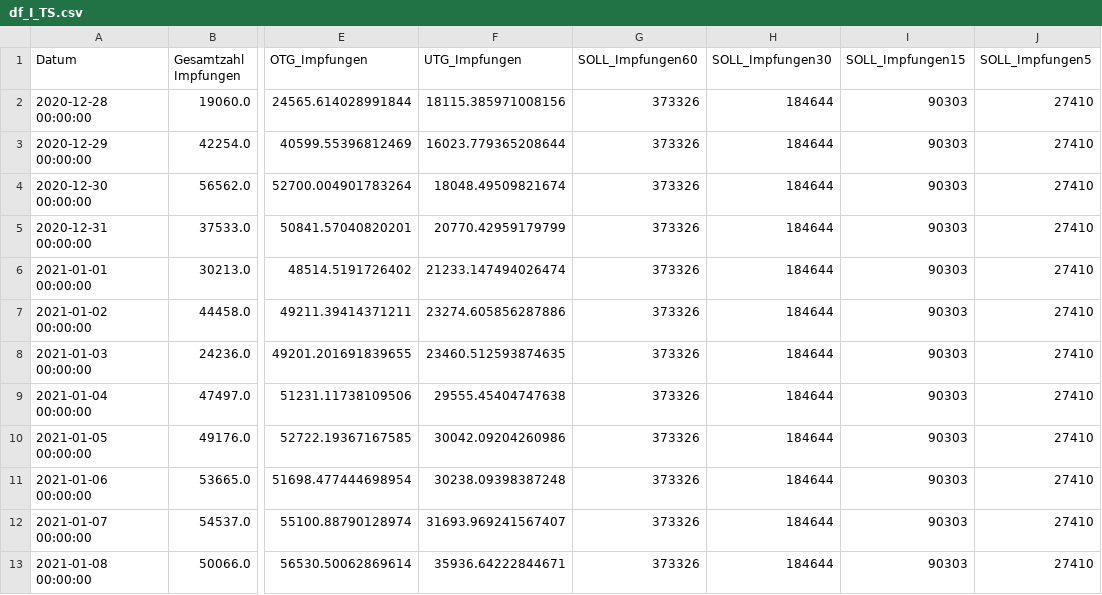
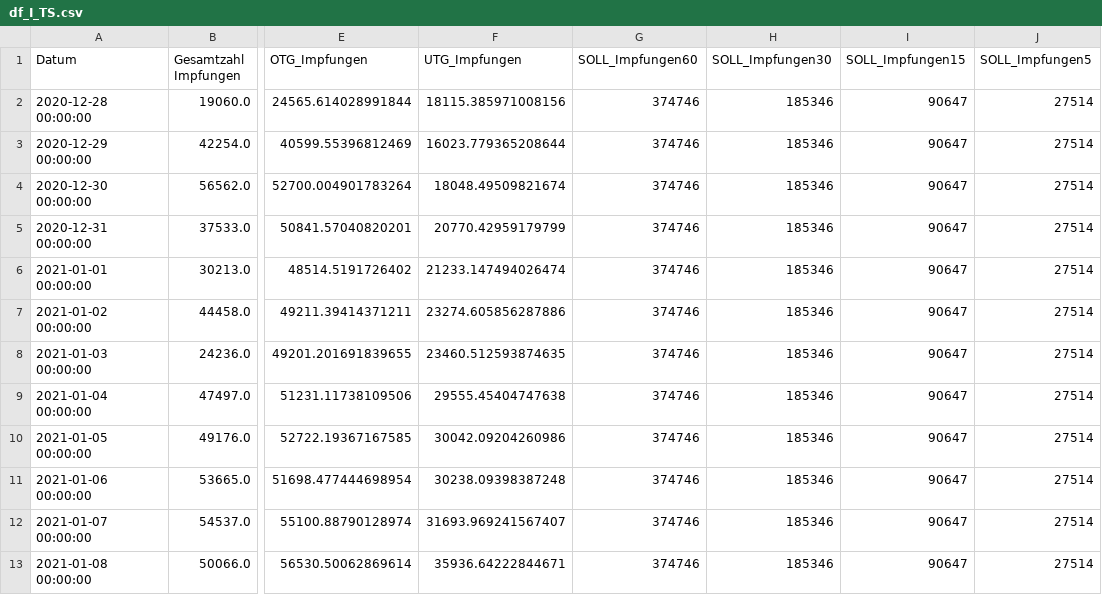
Before and after one commit to GarunWindtotem/Auswertung_Covid_19, a CSV file: output/Dataframes/df_I_TS.csv, drawn as a sheet; only a part is shown, gaps mark what is left out; the diff names each change by its address in the sheet, - before the commit and + after, or states it on an @@ line.

```diff
--- a/output/Dataframes/df_I_TS.csv
+++ b/output/Dataframes/df_I_TS.csv
-G2:G13 (SOLL_Impfungen60): 373326
+G2:G13 (SOLL_Impfungen60): 374746
-H2:H13 (SOLL_Impfungen30): 184644
+H2:H13 (SOLL_Impfungen30): 185346
-I2:I13 (SOLL_Impfungen15): 90303
+I2:I13 (SOLL_Impfungen15): 90647
-J2:J13 (SOLL_Impfungen5): 27410
+J2:J13 (SOLL_Impfungen5): 27514
```
Also changed, not shown: output/Dataframes/df_performance_Führungskreis.csv, 15 other files.
